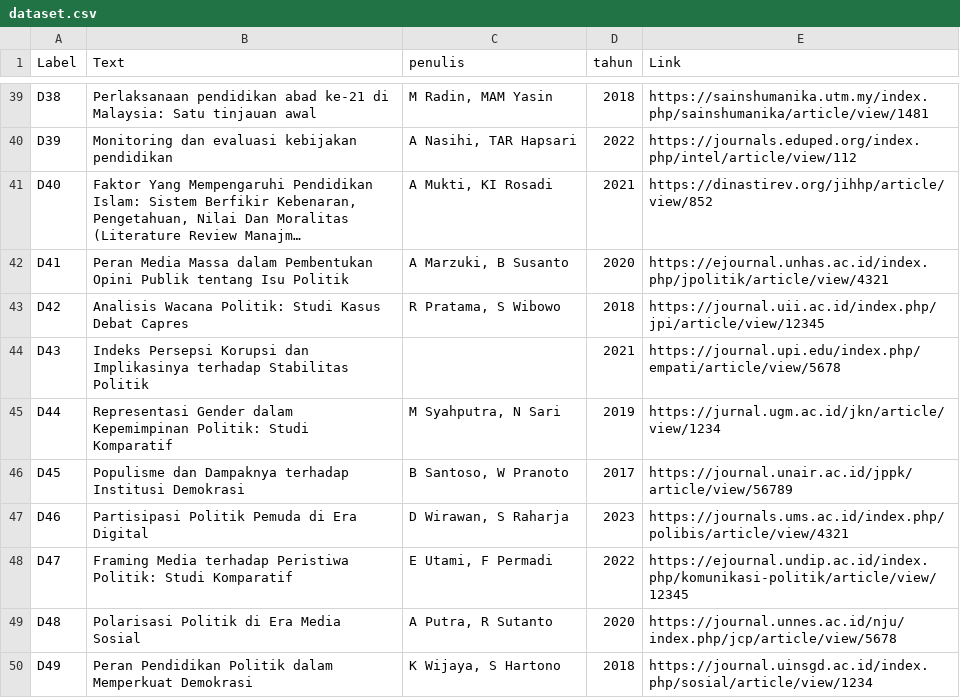
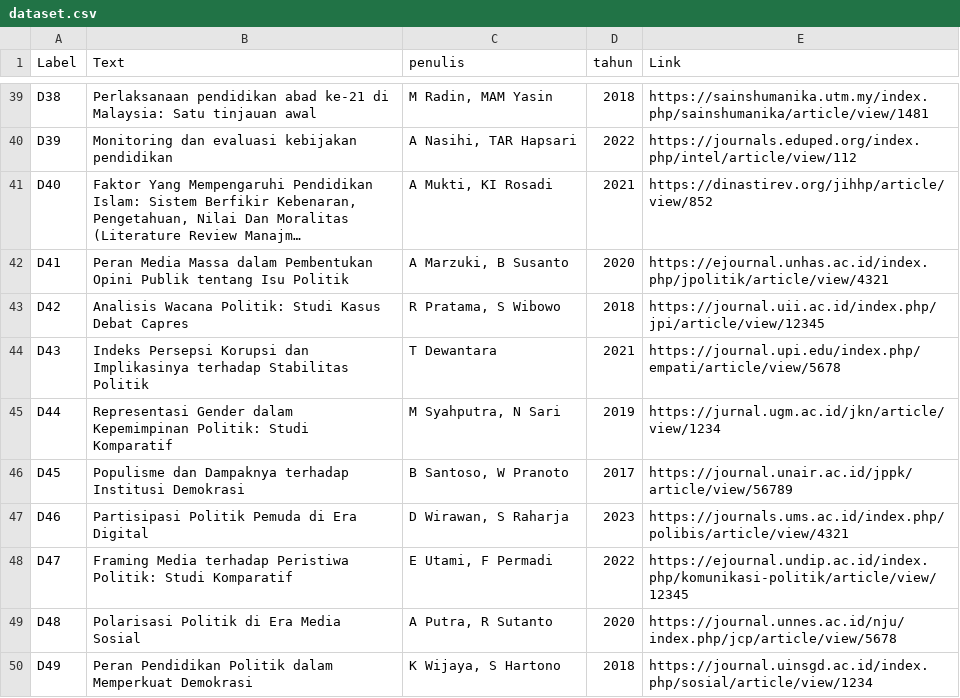
Before and after one commit to Danda420/IRS, a CSV file: dataset.csv, drawn as a sheet; only a part is shown, gaps mark what is left out; long unchanged cells end in ….

Commit message:
Update Penulis No. 43

```diff
--- a/dataset.csv
+++ b/dataset.csv
@@ -43,3 +43,3 @@ D41,Peran Media Massa dalam Pembentukan Opini Publik tentang Isu Politik,"A Marz
 D42,Analisis Wacana Politik: Studi Kasus Debat Capres,"R Pratama, S Wibowo",2018,https://journal.uii.ac.id/index.php/jpi/article/view/12345
-D43,Indeks Persepsi Korupsi dan Implikasinya terhadap Stabilitas Politik,,2021,https://journal.upi.edu/index.php/empati/article/view/5678
+D43,Indeks Persepsi Korupsi dan Implikasinya terhadap Stabilitas Politik,T Dewantara,2021,https://journal.upi.edu/index.php/empati/article/view/5678
 D44,Representasi Gender dalam Kepemimpinan Politik: Studi Komparatif,"M Syahputra, N Sari",2019,https://jurnal.ugm.ac.id/jkn/article/view/1234
```
